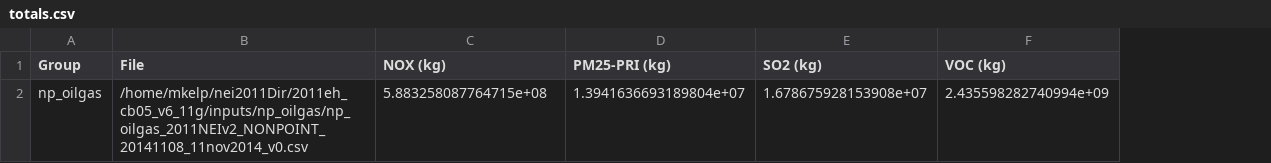
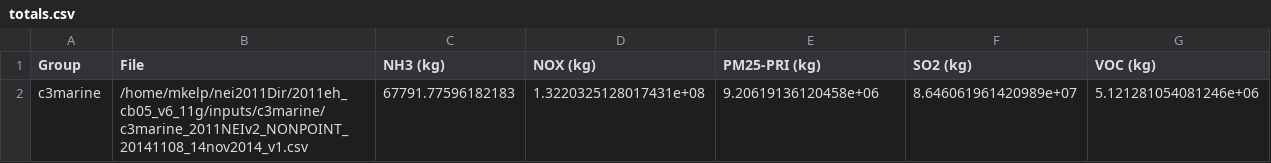
Before and after one commit to mkelp/NEI, a CSV file: NEI/totals.csv, drawn as a sheet; removed rows and columns are numbered as before the commit, all else as after; the diff names each change by its address in the sheet, - before the commit and + after, or states it on an @@ line.

```diff
--- a/NEI/totals.csv
+++ b/NEI/totals.csv
+column C (NH3 (kg)), empty
-row 2: np_oilgas | /home/mkelp/nei2011Dir/2011eh_cb05_v6_11g/inputs/np_oilgas/np_oilgas_2011NEIv2_NONPOINT_20141108_11nov2014_v0.csv | 5.883258087764715e+08 | 1.3941636693189804e+07 | 1.678675928153908e+07 | 2.435598282740994e+09
+row 2: c3marine | /home/mkelp/nei2011Dir/2011eh_cb05_v6_11g/inputs/c3marine/c3marine_2011NEIv2_NONPOINT_20141108_14nov2014_v1.csv | 67791.77596182183 | 1.3220325128017431e+08 | 9.20619136120458e+06 | 8.646061961420989e+07 | 5.121281054081246e+06
```
Also changed, not shown: 53 other files.
